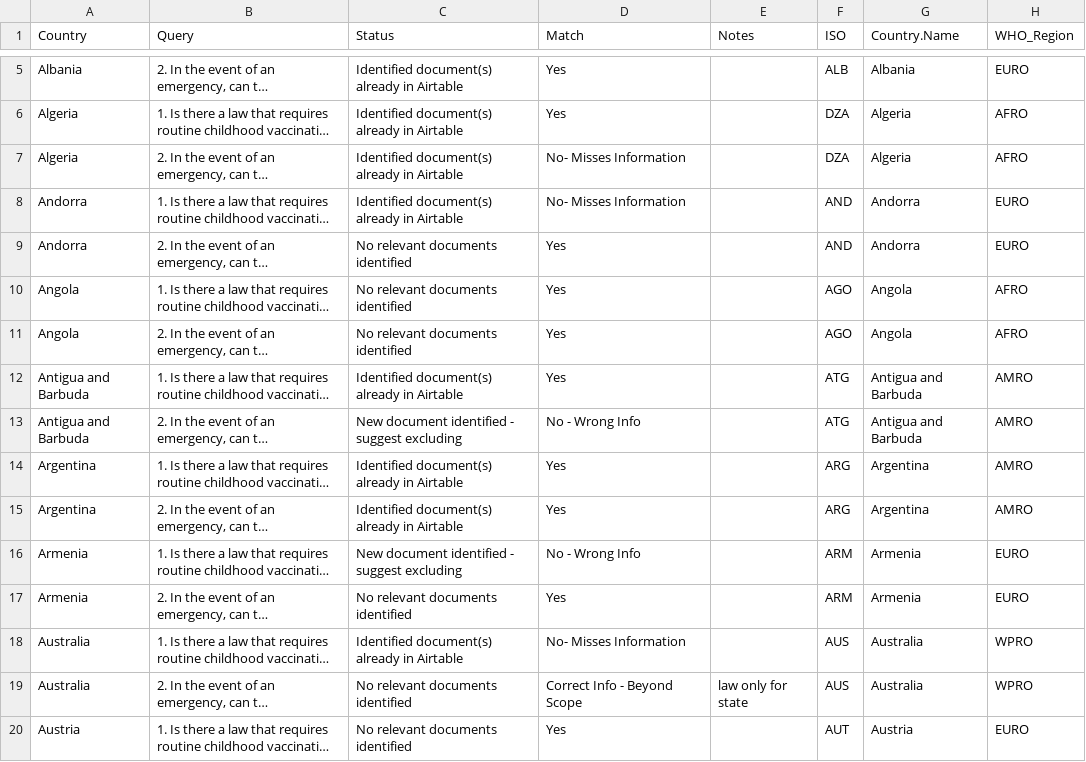
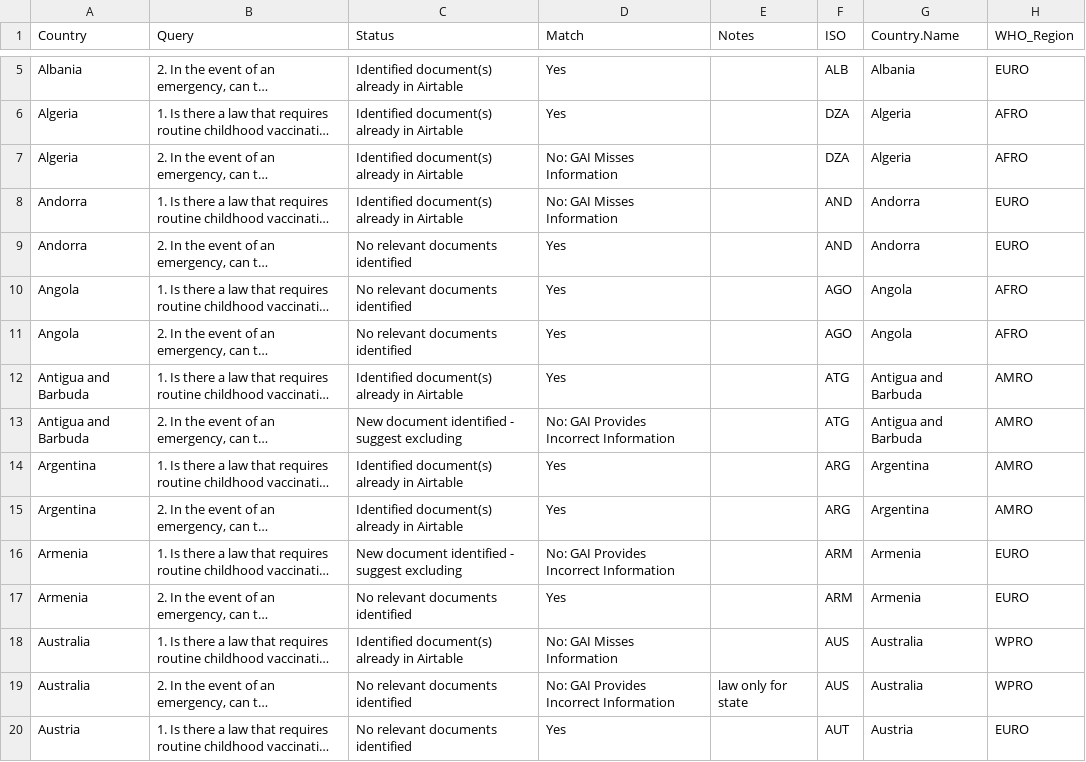
Before and after one commit to cghss/AI_policy_epi, a CSV file: AIDataClean.csv, drawn as a sheet; only a part is shown, gaps mark what is left out; long unchanged cells end in …; the diff covers the shown part only; the diff names each change by its address in the sheet, - before the commit and + after, or states it on an @@ line.

```diff
--- a/AIDataClean.csv
+++ b/AIDataClean.csv
-D7:D8 (Match): No- Misses Information
+D7:D8 (Match): No: GAI Misses Information
-D13 (Match): No - Wrong Info
+D13 (Match): No: GAI Provides Incorrect Information
-D16 (Match): No - Wrong Info
+D16 (Match): No: GAI Provides Incorrect Information
-D18 (Match): No- Misses Information
+D18 (Match): No: GAI Misses Information
-D19 (Match): Correct Info - Beyond Scope
+D19 (Match): No: GAI Provides Incorrect Information
```
Also changed, not shown: 79 edited cells elsewhere in this file, AI_Vaxx_QAQC.csv, 38 other files.
